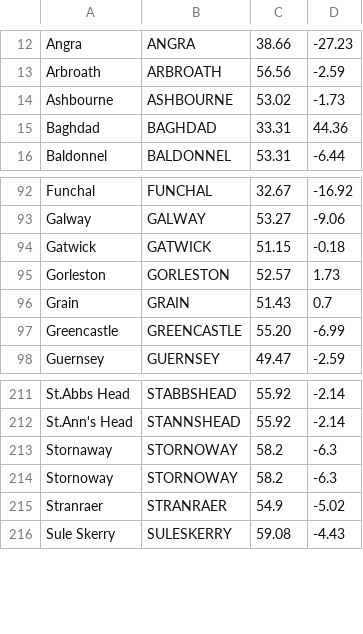
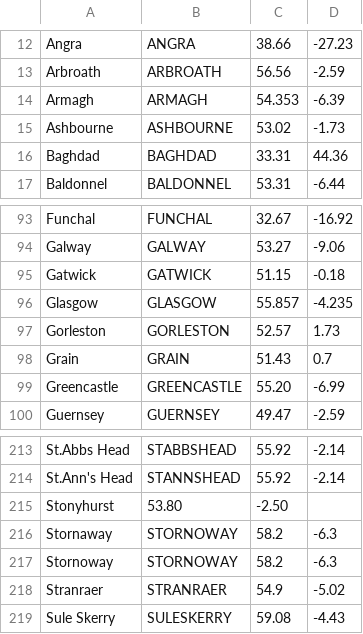
Before and after one commit to oldweather/DWR, a CSV file: Lisa_storms/metadata/names.csv, drawn as a sheet; only a part is shown, gaps mark what is left out; the diff names each change by its address in the sheet, - before the commit and + after, or states it on an @@ line.

```diff
--- a/Lisa_storms/metadata/names.csv
+++ b/Lisa_storms/metadata/names.csv
+row 14: Armagh | ARMAGH | 54.353 | -6.39
+row 96: Glasgow | GLASGOW | 55.857 | -4.235
+row 215: Stonyhurst | 53.80 | -2.50
```
Also changed, not shown: 1 other file.
